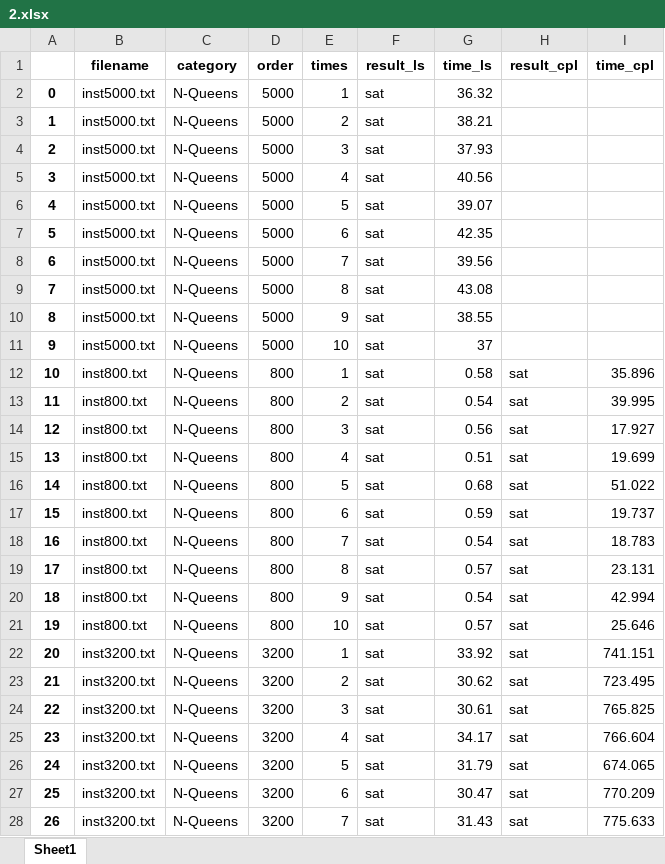
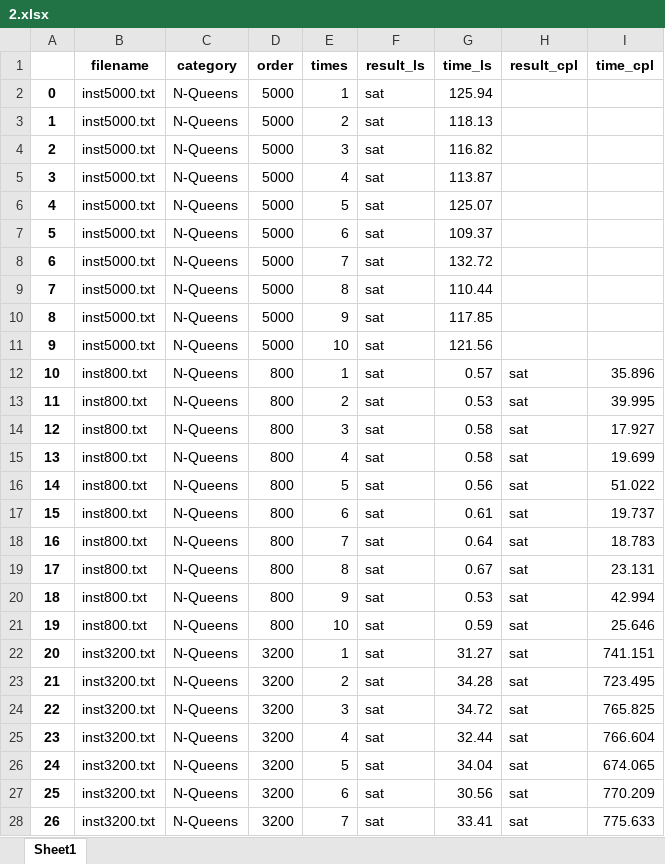
Before and after one commit to Ailuras/AllDIff-LS, an Excel workbook: charts/2.xlsx, sheet Sheet1, drawn as a sheet; only a part is shown; values as stored, in another font and other column widths than the file's, no borders; the diff covers the shown part only; the diff names each change by its address in the sheet, - before the commit and + after, or states it on an @@ line.

Commit message:
charts

```diff
--- a/charts/2.xlsx (sheet Sheet1)
+++ b/charts/2.xlsx (sheet Sheet1)
-G2 (time_ls): 36.32
+G2 (time_ls): 125.94
-G3 (time_ls): 38.21
+G3 (time_ls): 118.13
-G4 (time_ls): 37.93
+G4 (time_ls): 116.82
-G5 (time_ls): 40.56
+G5 (time_ls): 113.87
-G6 (time_ls): 39.07
+G6 (time_ls): 125.07
-G7 (time_ls): 42.35
+G7 (time_ls): 109.37
-G8 (time_ls): 39.56
+G8 (time_ls): 132.72
-G9 (time_ls): 43.08
+G9 (time_ls): 110.44
-G10 (time_ls): 38.55
+G10 (time_ls): 117.85
-G11 (time_ls): 37
+G11 (time_ls): 121.56
-G12 (time_ls): 0.58
+G12 (time_ls): 0.57
-G13 (time_ls): 0.54
+G13 (time_ls): 0.53
-G14 (time_ls): 0.56
+G14 (time_ls): 0.58
-G15 (time_ls): 0.51
+G15 (time_ls): 0.58
-G16 (time_ls): 0.68
+G16 (time_ls): 0.56
-G17 (time_ls): 0.59
+G17 (time_ls): 0.61
-G18 (time_ls): 0.54
+G18 (time_ls): 0.64
-G19 (time_ls): 0.57
+G19 (time_ls): 0.67
-G20 (time_ls): 0.54
+G20 (time_ls): 0.53
-G21 (time_ls): 0.57
+G21 (time_ls): 0.59
-G22 (time_ls): 33.92
+G22 (time_ls): 31.27
-G23 (time_ls): 30.62
+G23 (time_ls): 34.28
-G24 (time_ls): 30.61
+G24 (time_ls): 34.72
-G25 (time_ls): 34.17
+G25 (time_ls): 32.44
-G26 (time_ls): 31.79
+G26 (time_ls): 34.04
-G27 (time_ls): 30.47
+G27 (time_ls): 30.56
-G28 (time_ls): 31.43
+G28 (time_ls): 33.41
```
Also changed, not shown: 292 edited cells elsewhere in this sheet, charts/1.xlsx, charts/3.xlsx, 37 other files.
